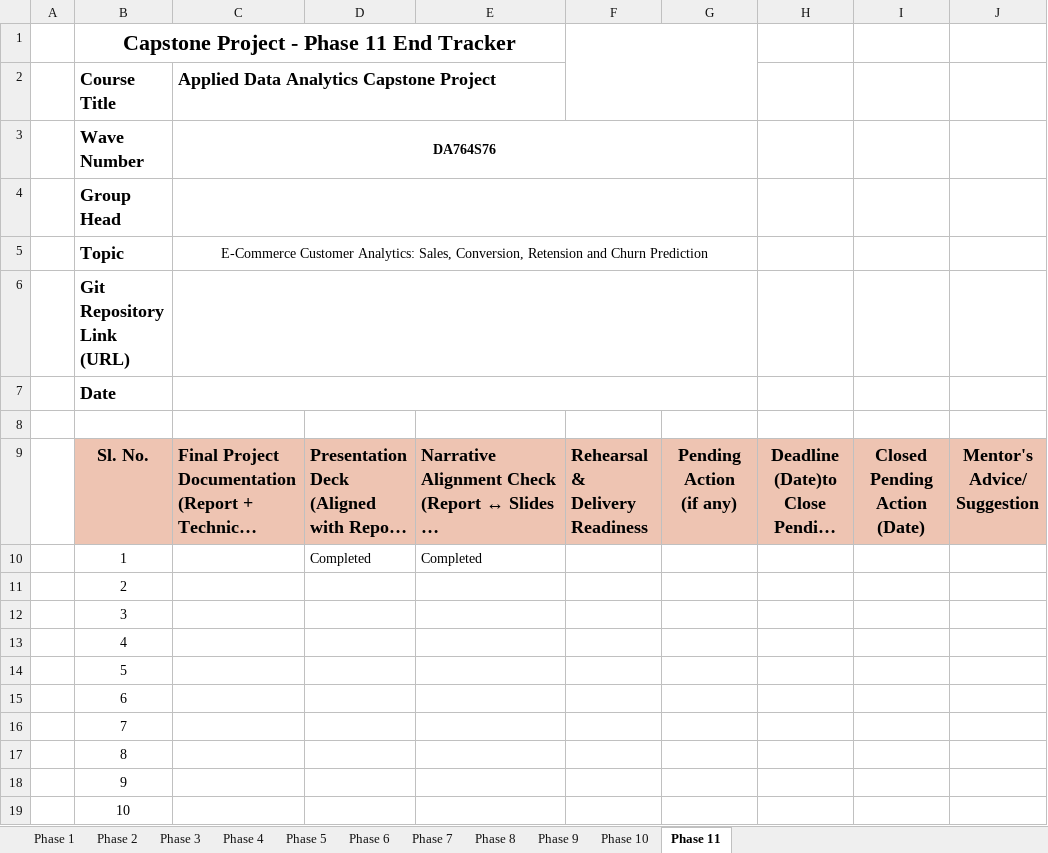
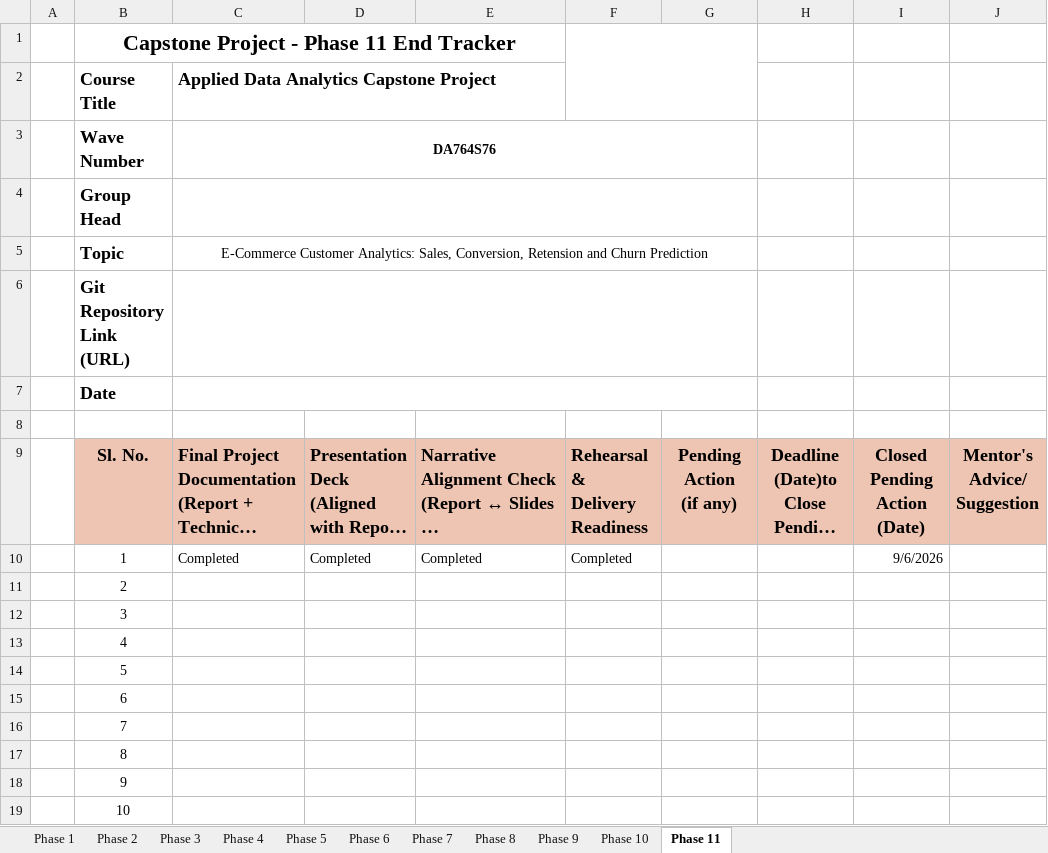
Before and after one commit to Anitha1982/Capstone-Project-Retail-Tech, an Excel workbook: project_files/DA418_S1_Progress Tracker.xlsx, sheet Phase 11, drawn as a sheet; only a part is shown; long unchanged cells end in …; values as stored, in another font and other column widths than the file's, no borders; charts and pictures not drawn; the diff names each change by its address in the sheet, - before the commit and + after, or states it on an @@ line.

Commit message:
Update project report, model, tracker and presentation

```diff
--- a/project_files/DA418_S1_Progress Tracker.xlsx (sheet Phase 11)
+++ b/project_files/DA418_S1_Progress Tracker.xlsx (sheet Phase 11)
-C10: (empty)
+C10: Completed
-F10: (empty)
+F10: Completed
-I10: (empty)
+I10: 9/6/2026
```
Also changed, not shown: 3 other files.
